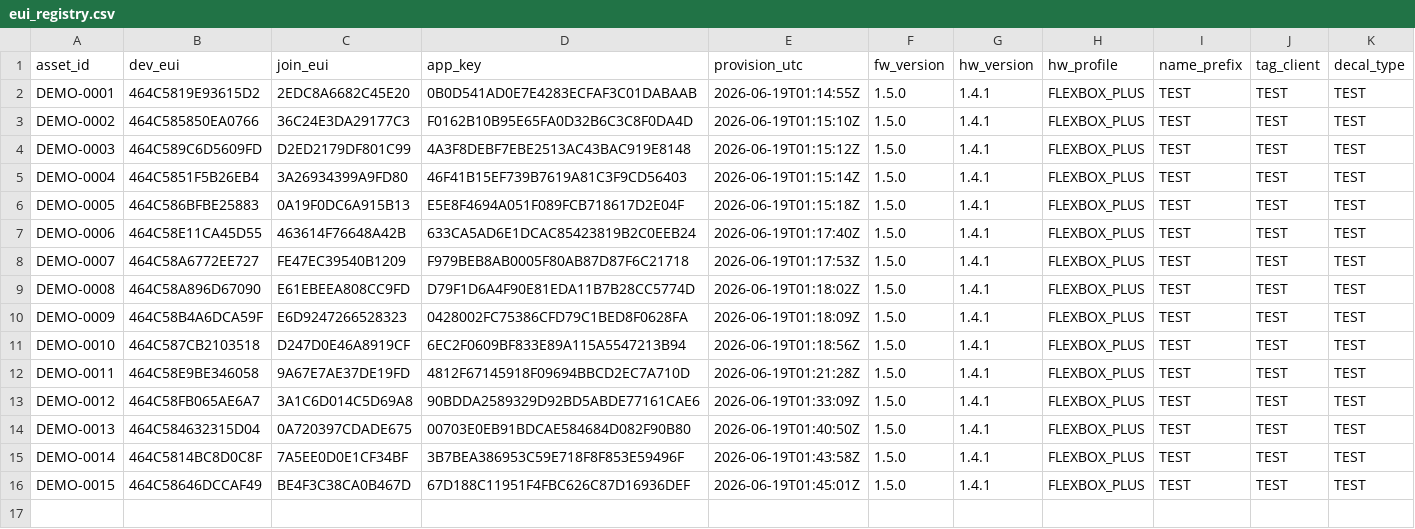
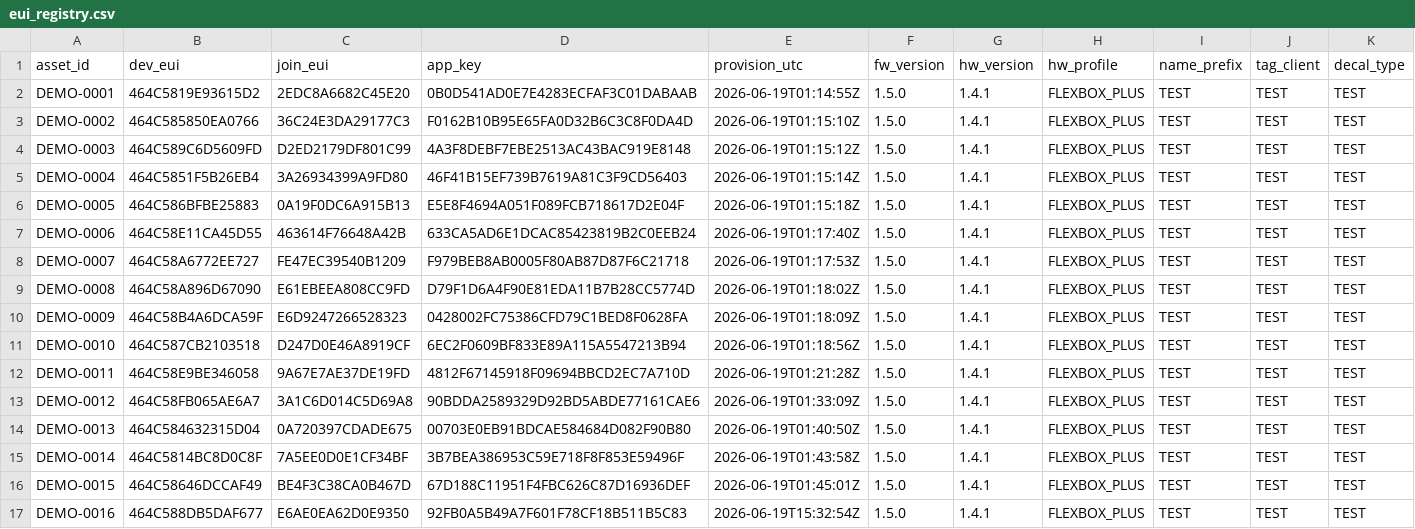
Before and after one commit to quiretech/FeedbackNow, a CSV file: v1.1/onboarding/flexbox_euis/demo_units/eui_registry.csv, drawn as a sheet; the diff names each change by its address in the sheet, - before the commit and + after, or states it on an @@ line.

```diff
--- a/v1.1/onboarding/flexbox_euis/demo_units/eui_registry.csv
+++ b/v1.1/onboarding/flexbox_euis/demo_units/eui_registry.csv
+row 17: DEMO-0016 | 464C588DB5DAF677 | E6AE0EA62D0E9350 | 92FB0A5B49A7F601F78CF18B511B5C83 | 2026-06-19T15:32:54Z | 1.5.0 | 1.4.1 | FLEXBOX_PLUS | TEST | TEST | TEST
```
Also changed, not shown: v1.1/onboarding/flexbox_euis/eui_registry_EU868.csv, v1.1/onboarding/flexbox_euis/issue_tracking/v140_bug_units_updated.csv, 9 other files.
